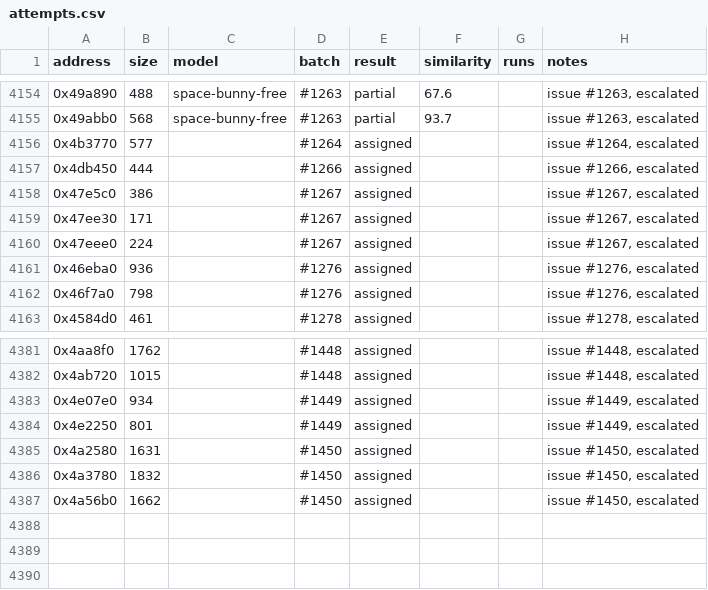
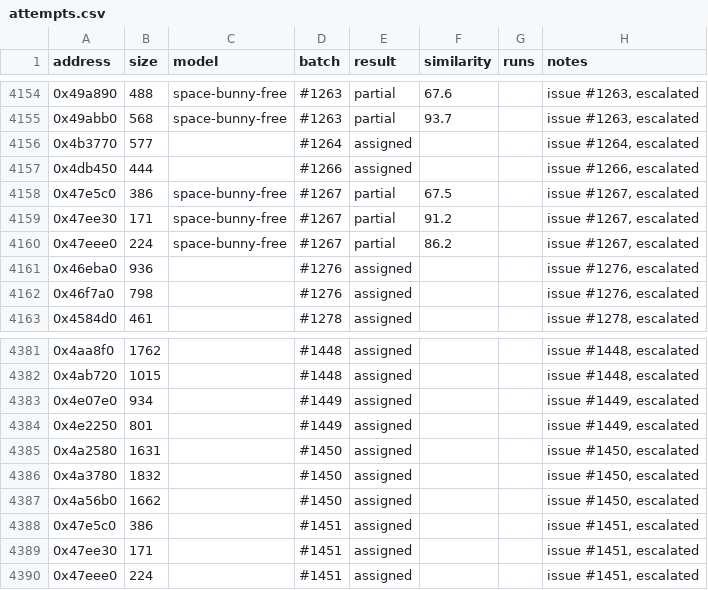
Before and after one commit to CubeB/byte-tactics, a CSV file: data/attempts.csv, drawn as a sheet; only a part is shown, gaps mark what is left out.

```diff
--- a/data/attempts.csv
+++ b/data/attempts.csv
@@ -4157,5 +4157,5 @@ address,size,model,batch,result,similarity,runs,notes
 0x4db450,444,,#1266,assigned,,,"issue #1266, escalated"
-0x47e5c0,386,,#1267,assigned,,,"issue #1267, escalated"
-0x47ee30,171,,#1267,assigned,,,"issue #1267, escalated"
-0x47eee0,224,,#1267,assigned,,,"issue #1267, escalated"
+0x47e5c0,386,space-bunny-free,#1267,partial,67.5,,"issue #1267, escalated"
+0x47ee30,171,space-bunny-free,#1267,partial,91.2,,"issue #1267, escalated"
+0x47eee0,224,space-bunny-free,#1267,partial,86.2,,"issue #1267, escalated"
 0x46eba0,936,,#1276,assigned,,,"issue #1276, escalated"
@@ -4387 +4387,4 @@ address,size,model,batch,result,similarity,runs,notes
 0x4a56b0,1662,,#1450,assigned,,,"issue #1450, escalated"
+0x47e5c0,386,,#1451,assigned,,,"issue #1451, escalated"
+0x47ee30,171,,#1451,assigned,,,"issue #1451, escalated"
+0x47eee0,224,,#1451,assigned,,,"issue #1451, escalated"
```
Also changed, not shown: data/batches.csv, 1 other file.
